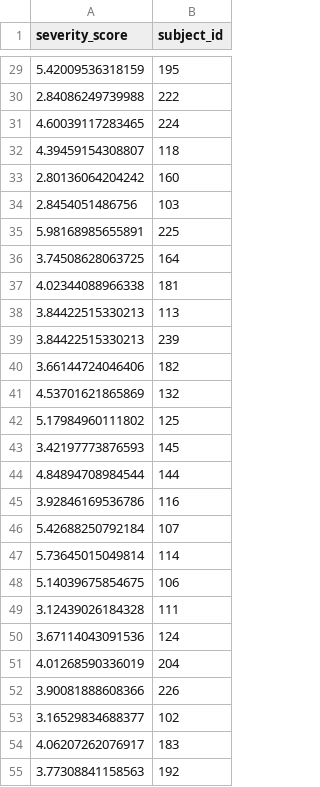
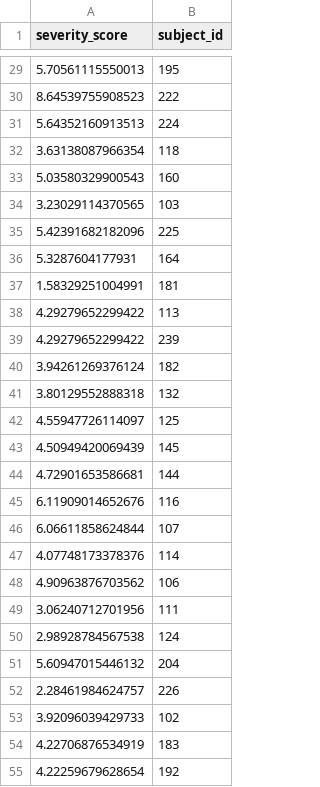
Before and after one commit to HounerX/Hackathon-Summer-2020, a CSV file: prediction/prediction.csv, drawn as a sheet; only a part is shown, gaps mark what is left out; the diff covers the shown part only.

```diff
--- a/prediction/prediction.csv
+++ b/prediction/prediction.csv
@@ -29,27 +29,27 @@
-5.42009536318159,195
-2.84086249739988,222
-4.60039117283465,224
-4.39459154308807,118
-2.80136064204242,160
-2.8454051486756,103
-5.98168985655891,225
-3.74508628063725,164
-4.02344088966338,181
-3.84422515330213,113
-3.84422515330213,239
-3.66144724046406,182
-4.53701621865869,132
-5.17984960111802,125
-3.42197773876593,145
-4.84894708984544,144
-3.92846169536786,116
-5.42688250792184,107
-5.73645015049814,114
-5.14039675854675,106
-3.12439026184328,111
-3.67114043091536,124
-4.01268590336019,204
-3.90081888608366,226
-3.16529834688377,102
-4.06207262076917,183
-3.77308841158563,192
+5.70561115550013,195
+8.64539755908523,222
+5.64352160913513,224
+3.63138087966354,118
+5.03580329900543,160
+3.23029114370565,103
+5.42391682182096,225
+5.3287604177931,164
+1.58329251004991,181
+4.29279652299422,113
+4.29279652299422,239
+3.94261269376124,182
+3.80129552888318,132
+4.55947726114097,125
+4.50949420069439,145
+4.72901653586681,144
+6.11909014652676,116
+6.06611858624844,107
+4.07748173378376,114
+4.90963876703562,106
+3.06240712701956,111
+2.98928784567538,124
+5.60947015446132,204
+2.28461984624757,226
+3.92096039429733,102
+4.22706876534919,183
+4.22259679628654,192
```
Also changed, not shown: 32 edited cells elsewhere in this file.
